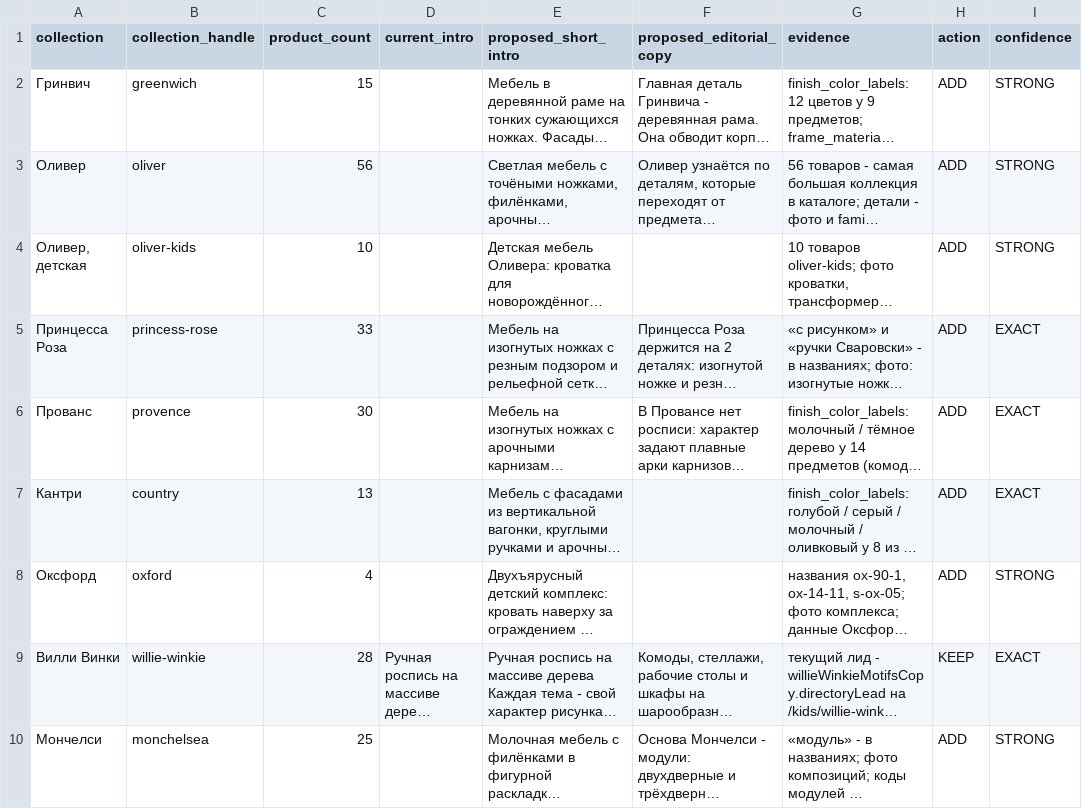
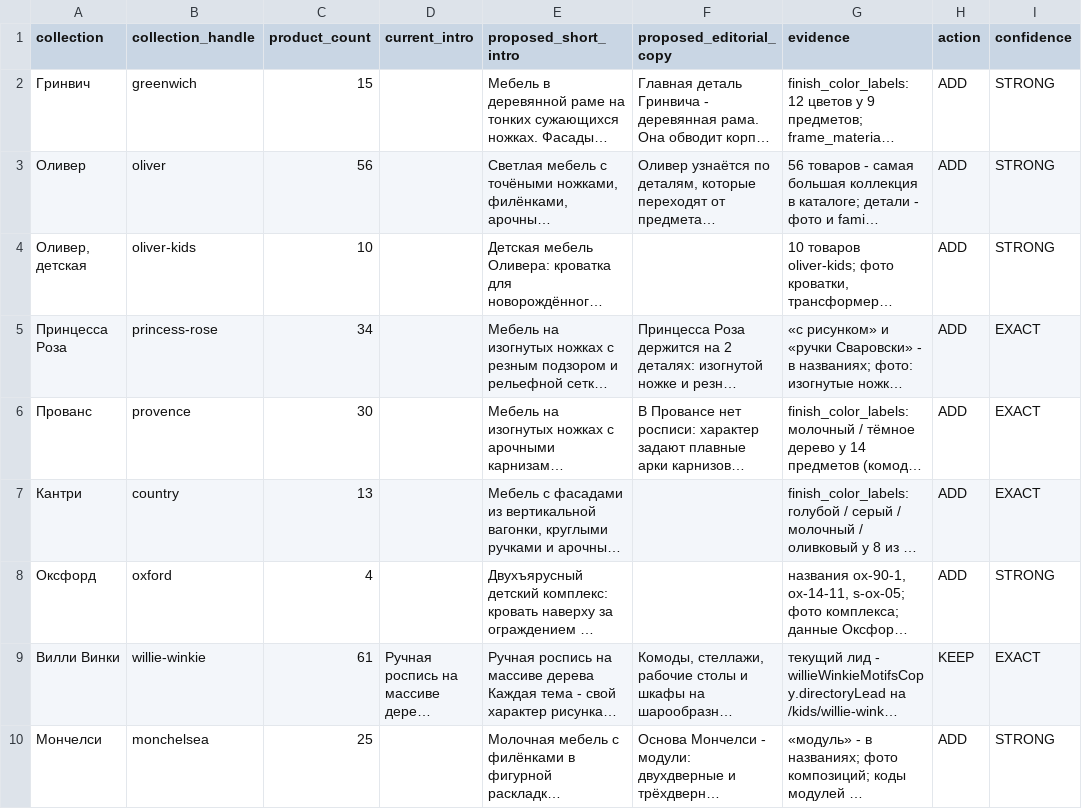
Before and after one commit to saintgroovie/furniture-commerce, a CSV file: docs/product-copy/editorial-pass-20261010/collection-editorial-copy-board.csv, drawn as a sheet; only a part is shown; long unchanged cells end in …; the diff names each change by its address in the sheet, - before the commit and + after, or states it on an @@ line.

```diff
--- a/docs/product-copy/editorial-pass-20261010/collection-editorial-copy-board.csv
+++ b/docs/product-copy/editorial-pass-20261010/collection-editorial-copy-board.csv
-C5 (product_count): 33
+C5 (product_count): 34
-C9 (product_count): 28
+C9 (product_count): 61
```
Also changed, not shown: docs/product-copy/editorial-pass-20261010/category-editorial-copy-board.csv, 28 other files.
